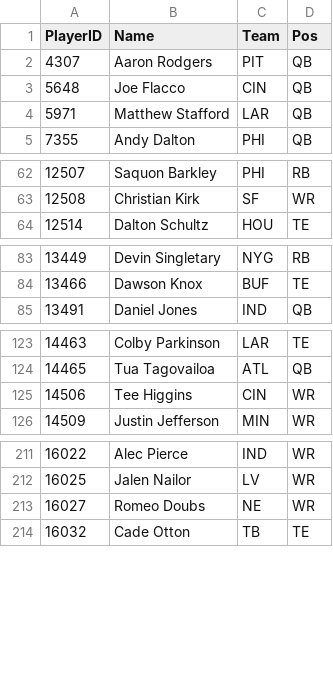
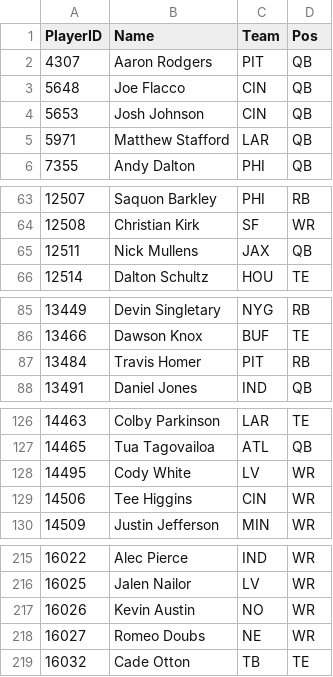
Before and after one commit to pmammino/NFLProjectionsCheck, a CSV file: data/players/2026.csv, drawn as a sheet; only a part is shown, gaps mark what is left out; the diff covers the shown part only; the diff names each change by its address in the sheet, - before the commit and + after, or states it on an @@ line.

```diff
--- a/data/players/2026.csv
+++ b/data/players/2026.csv
+row 4: 5653 | Josh Johnson | CIN | QB
+row 65: 12511 | Nick Mullens | JAX | QB
+row 87: 13484 | Travis Homer | PIT | RB
+row 128: 14495 | Cody White | LV | WR
+row 217: 16026 | Kevin Austin | NO | WR
```
Also changed, not shown: 3 added rows elsewhere in this file, data/projections/2026/week-02.csv.
